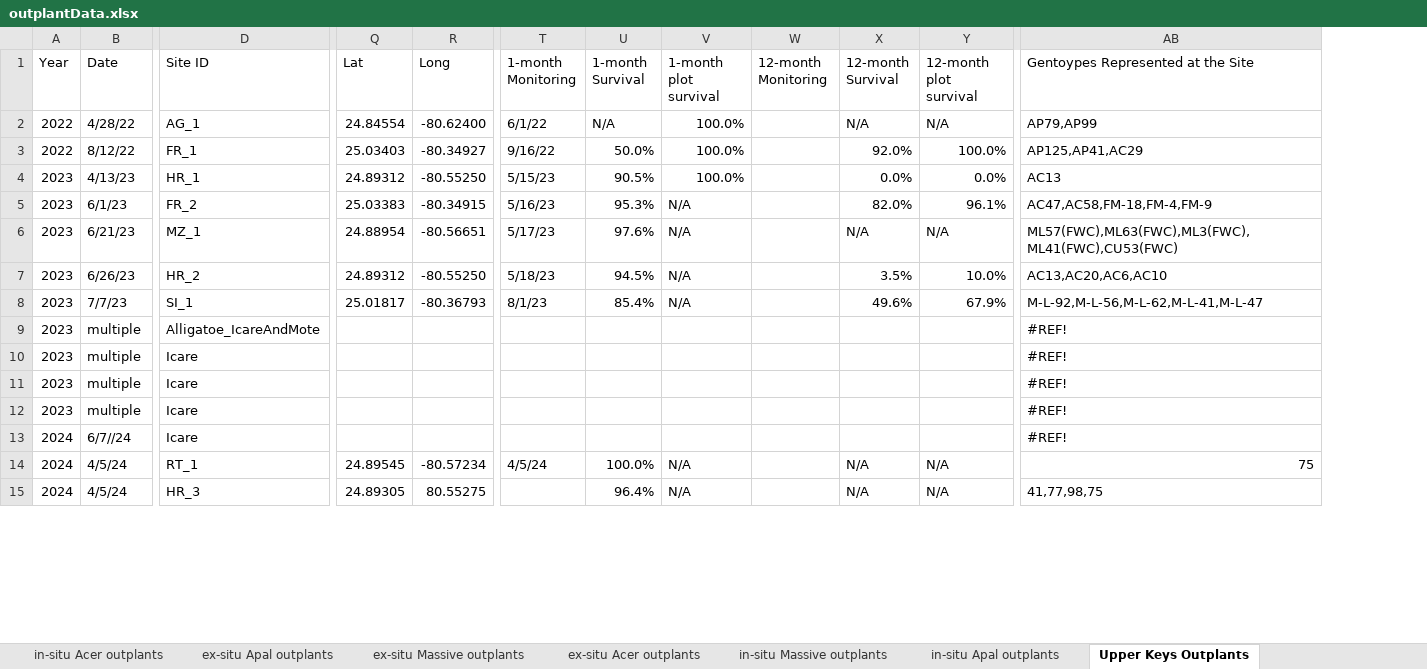
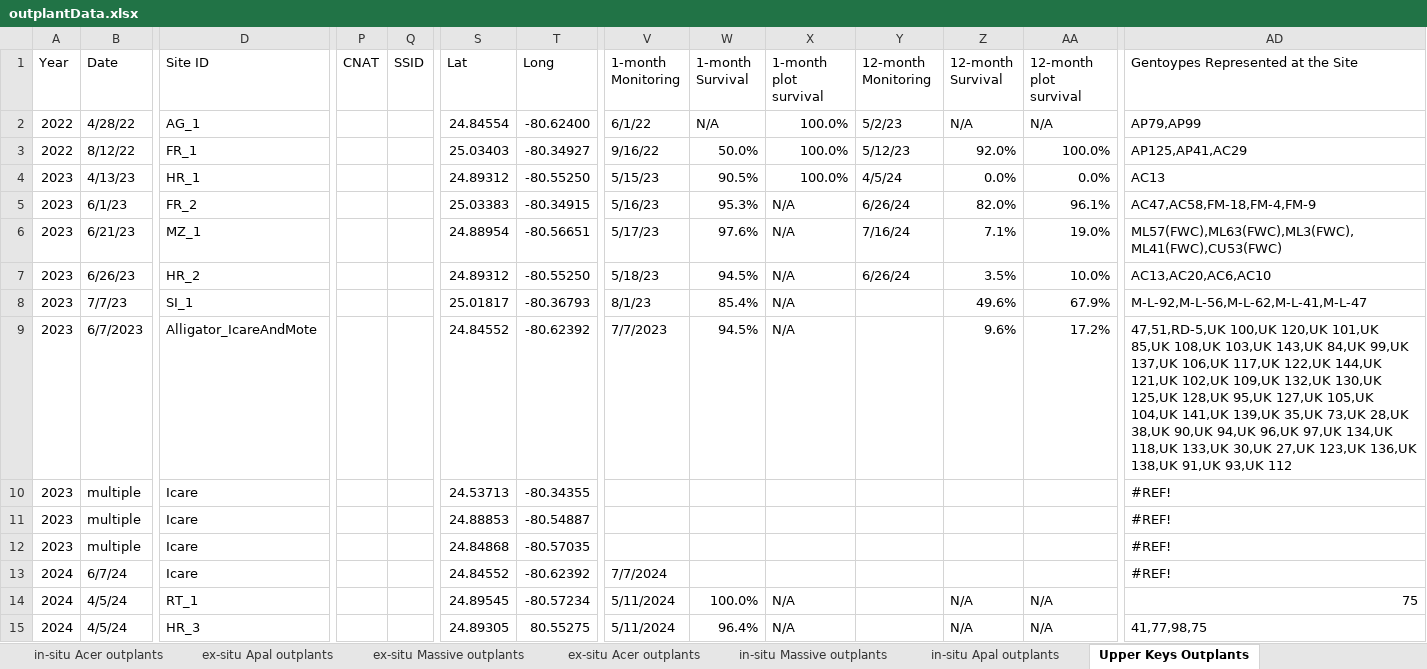
Before and after one commit to icombs2017/fwcStateReports, an Excel workbook: stateYear7/data/outplantData.xlsx, sheet Upper Keys Outplants, drawn as a sheet; only a part is shown, gaps mark what is left out; values as stored, in another font and other column widths than the file's, no cell formats; charts and pictures and conditional formats not drawn; addresses are those after the commit; the diff covers the shown part only; the diff names each change by its address in the sheet, - before the commit and + after, or states it on an @@ line.

```diff
--- a/stateYear7/data/outplantData.xlsx (sheet Upper Keys Outplants)
+++ b/stateYear7/data/outplantData.xlsx (sheet Upper Keys Outplants)
+column P (CNAT), empty
+column Q (SSID), empty
-Y2 (12-month Monitoring): (empty)
+Y2 (12-month Monitoring): 5/2/23
-Y3 (12-month Monitoring): (empty)
+Y3 (12-month Monitoring): 5/12/23
-Y4 (12-month Monitoring): (empty)
+Y4 (12-month Monitoring): 4/5/24
-Y5 (12-month Monitoring): (empty)
+Y5 (12-month Monitoring): 6/26/24
-Y6 (12-month Monitoring): (empty)
+Y6 (12-month Monitoring): 7/16/24
-Z6 (12-month Survival): N/A
+Z6 (12-month Survival): 7.1%
-AA6 (12-month plot survival): N/A
+AA6 (12-month plot survival): 19.0%
-Y7 (12-month Monitoring): (empty)
+Y7 (12-month Monitoring): 6/26/24
-B9 (Date): multiple
+B9 (Date): 6/7/2023
-D9 (Site ID): Alligatoe_IcareAndMote
+D9 (Site ID): Alligator_IcareAndMote
-S9 (Lat): (empty)
+S9 (Lat): 24.84552
-T9 (Long): (empty)
+T9 (Long): -80.62392
-V9 (1-month Monitoring): (empty)
+V9 (1-month Monitoring): 7/7/2023
-W9 (1-month Survival): (empty)
+W9 (1-month Survival): 94.5%
-X9 (1-month plot survival): (empty)
+X9 (1-month plot survival): N/A
-Z9 (12-month Survival): (empty)
+Z9 (12-month Survival): 9.6%
-AA9 (12-month plot survival): (empty)
+AA9 (12-month plot survival): 17.2%
-AD9: #REF!
+AD9: 47,51,RD-5,UK 100,UK 120,UK 101,UK 85,UK 108,UK 103,UK 143,UK 84,UK 99,UK 137,UK 106,UK 117,UK 122,UK 144,UK 121,UK 102,UK 109,UK 132,UK 130,UK 125,UK 128,UK 95,UK 127,UK 105,UK 104,UK 141,UK 139,UK 35,UK 73,UK 28,UK 38,UK 90,UK 94,UK 96,UK 97,UK 134,UK 118,UK 133,UK 30,UK 27,UK 123,UK 136,UK 138,UK 91,UK 93,UK 112
-S10 (Lat): (empty)
+S10 (Lat): 24.53713
-T10 (Long): (empty)
+T10 (Long): -80.34355
-S11 (Lat): (empty)
+S11 (Lat): 24.88853
-T11 (Long): (empty)
+T11 (Long): -80.54887
-S12 (Lat): (empty)
+S12 (Lat): 24.84868
-T12 (Long): (empty)
+T12 (Long): -80.57035
-B13 (Date): 6/7//24
+B13 (Date): 6/7/24
-S13 (Lat): (empty)
+S13 (Lat): 24.84552
-T13 (Long): (empty)
+T13 (Long): -80.62392
-V13 (1-month Monitoring): (empty)
+V13 (1-month Monitoring): 7/7/2024
-V14 (1-month Monitoring): 4/5/24
+V14 (1-month Monitoring): 5/11/2024
-V15 (1-month Monitoring): (empty)
+V15 (1-month Monitoring): 5/11/2024
```
Also changed, not shown: 3 added rows, 1 removed row and 67 edited cells elsewhere in this sheet, sheet ex-situ Apal outplants, sheet New Restoration deliverables su, sheet 2024-Present Lower Keys Outplan, sheet 2008-2022 Restoration outplant, cell formats, formulas that keep their value, stateYear7/data/2023 post bleaching massive monitoring data.xlsx, stateYear7/data/postBleachMonitoringTEST.xlsx, 18 other files.
